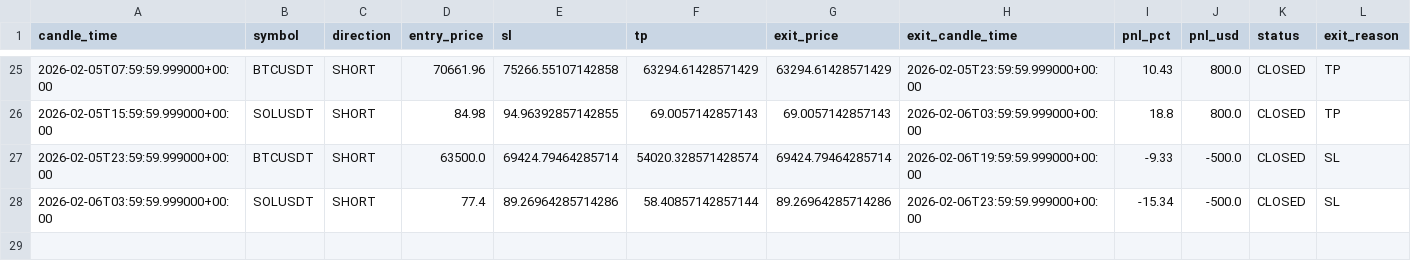
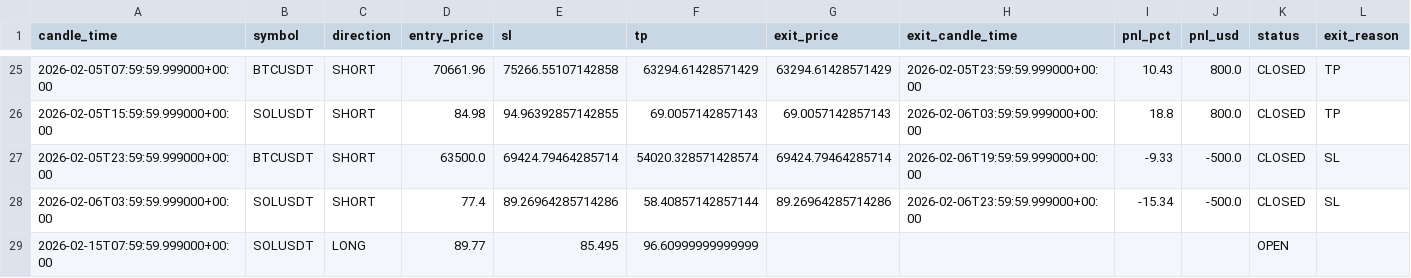
Before and after one commit to kushgbisen/cron-trader, a CSV file: logs/weekly_breakout/trades.csv, drawn as a sheet; only a part is shown, gaps mark what is left out; the diff names each change by its address in the sheet, - before the commit and + after, or states it on an @@ line.

```diff
--- a/logs/weekly_breakout/trades.csv
+++ b/logs/weekly_breakout/trades.csv
+row 29: 2026-02-15T07:59:59.999000+00:00 | SOLUSDT | LONG | 89.77 | 85.495 | 96.60999999999999 |  |  |  |  | OPEN
```
Also changed, not shown: logs/h4_breakout_ensemble/trades.csv, logs/regime_rsi/trades.csv, 9 other files.
